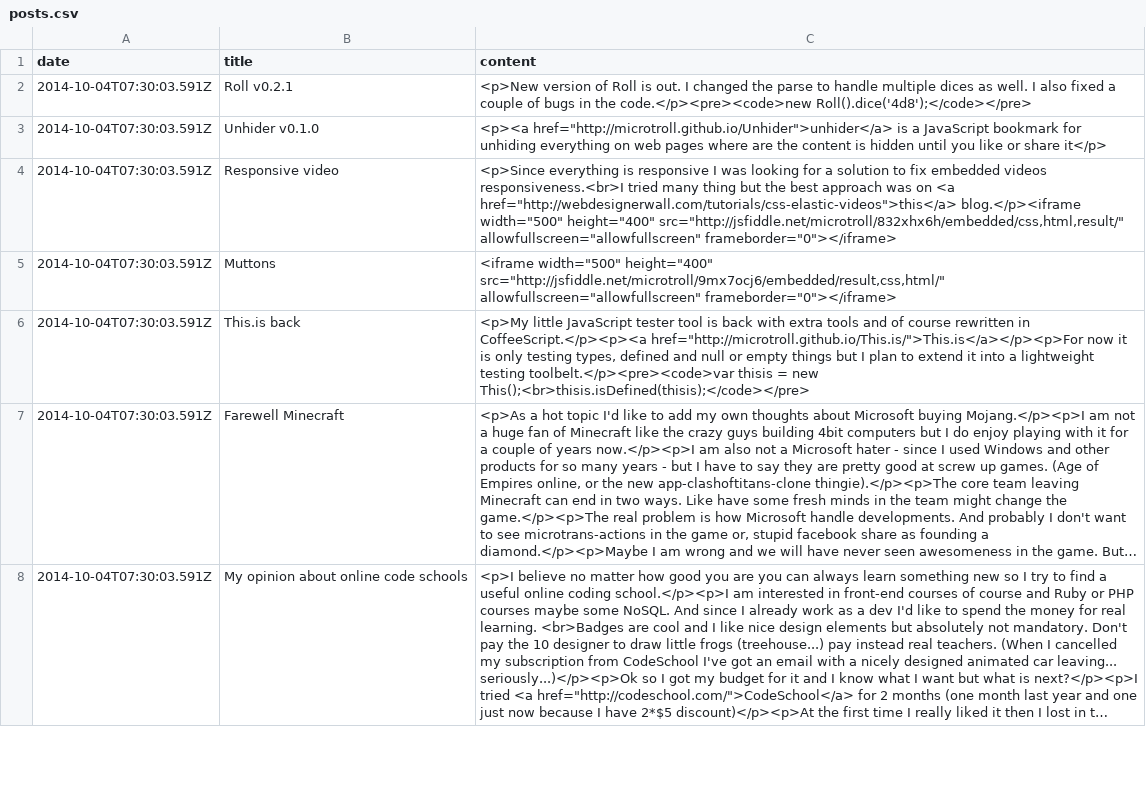
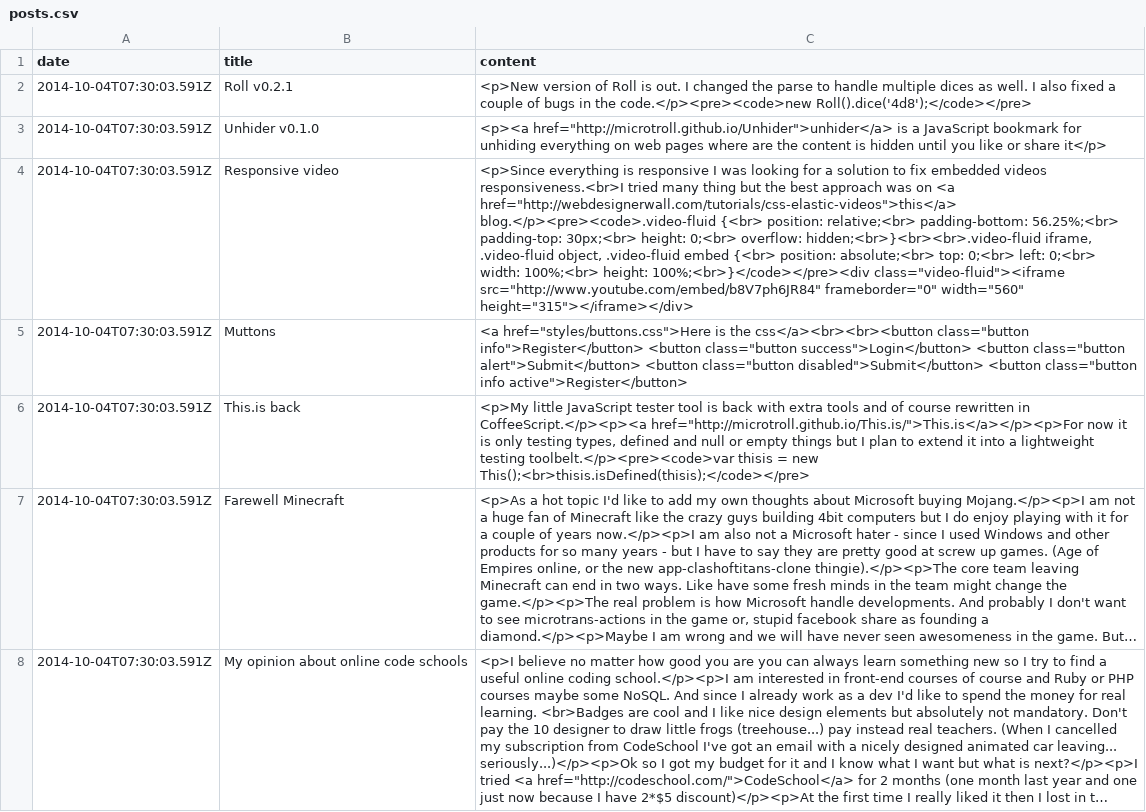
Before and after one commit to gitter-badger/microtroll.github.io, a CSV file: public/posts.csv, drawn as a sheet; only a part is shown; long unchanged cells end in …; the diff names each change by its address in the sheet, - before the commit and + after, or states it on an @@ line.

```diff
--- a/public/posts.csv
+++ b/public/posts.csv
-C4 (content): …<a href="http://webdesignerwall.com/tutorials/css-elastic-videos">this</a> blog.</p><iframe width="500" height="400" src="http://jsfiddle.net/microtroll/832xhx6h/embedded/css,html,result/" allowfullscreen="allowfullscreen" frameborder="0"></iframe>
+C4 (content): …<a href="http://webdesignerwall.com/tutorials/css-elastic-videos">this</a> blog.</p><pre><code>.video-fluid {<br> position: relative;<br> padding-bottom: 56.25%;<br> padding-top: 30px;<br> height: 0;<br> overflow: hidden;<br>}<br><br>.video-fluid iframe, .video-fluid object, .video-fluid embed {<br> position: absolute;<br> top: 0;<br> left: 0;<br> width: 100%;<br> height: 100%;<br>}</code></pre><div class="video-fluid"><iframe src="http://www.youtube.com/embed/b8V7ph6JR84" frameborder="0" width="560" height="315"></iframe></div>
-C5 (content): <iframe width="500" height="400" src="http://jsfiddle.net/microtroll/9mx7ocj6/embedded/result,css,html/" allowfullscreen="allowfullscreen" frameborder="0"></iframe>
+C5 (content): <a href="styles/buttons.css">Here is the css</a><br><br><button class="button info">Register</button> <button class="button success">Login</button> <button class="button alert">Submit</button> <button class="button disabled">Submit</button> <button class="button info active">Register</button>
```
Also changed, not shown: 4 other files.
